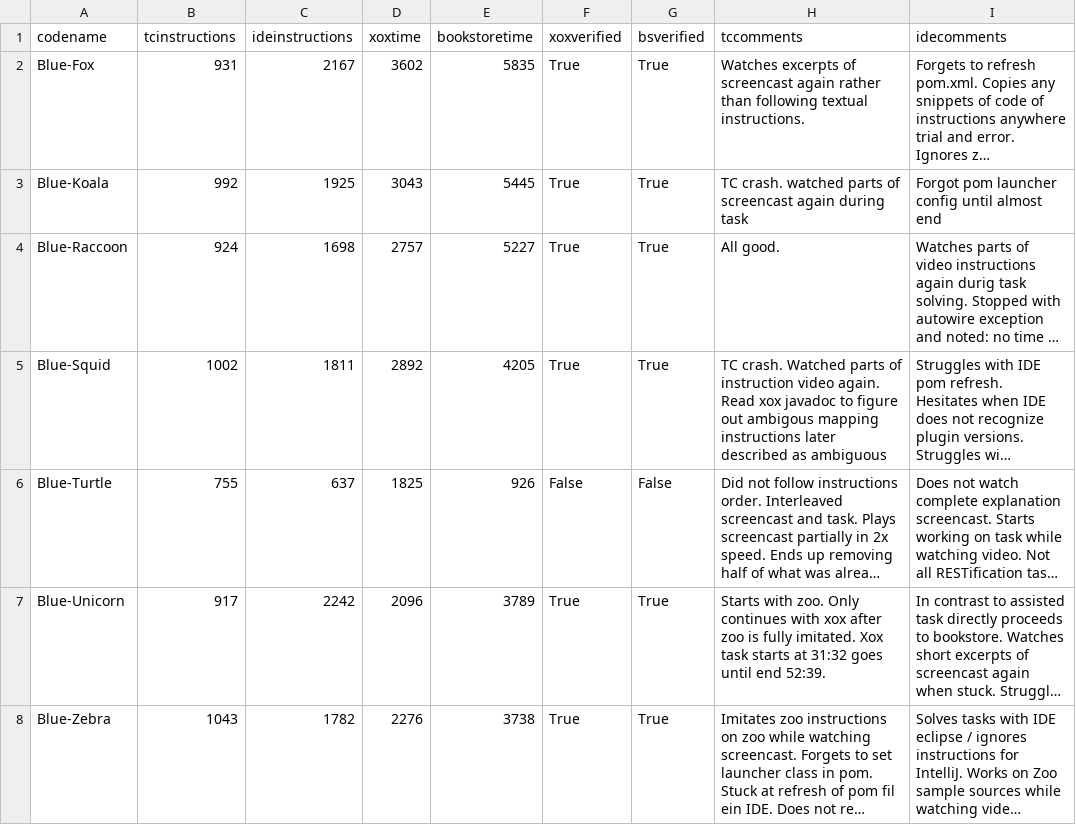
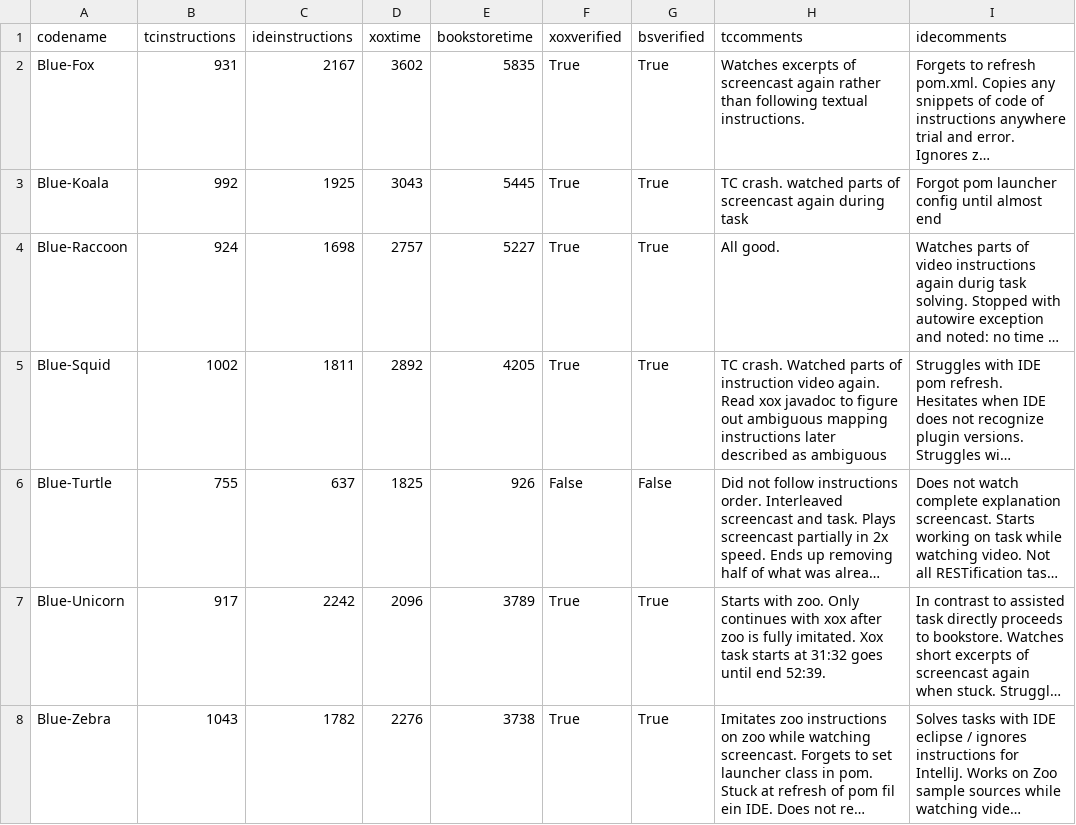
Before and after one commit to m5c/RestifyJupyter, a CSV file: source-csv-files/time.csv, drawn as a sheet; only a part is shown; long unchanged cells end in …; the diff names each change by its address in the sheet, - before the commit and + after, or states it on an @@ line.

Commit message:
typo

```diff
--- a/source-csv-files/time.csv
+++ b/source-csv-files/time.csv
-H5 (tccomments): …figure out ambigous mapping instructions…
+H5 (tccomments): …figure out ambiguous mapping instructions…
```
